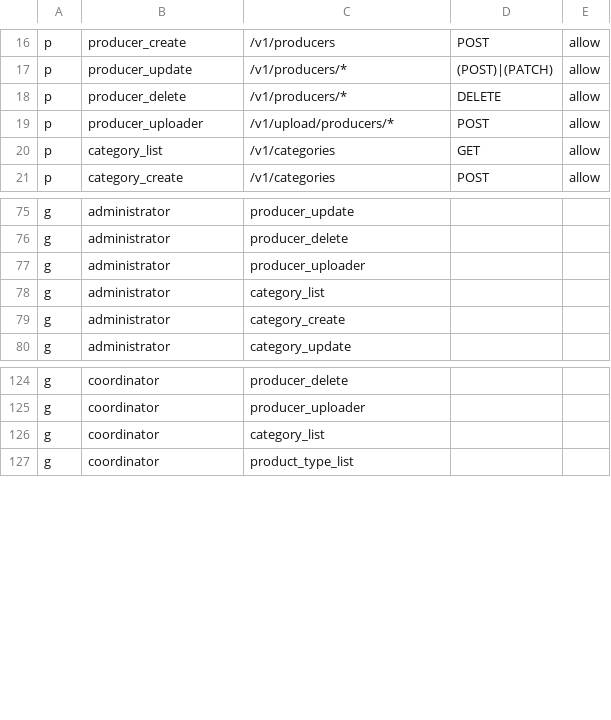
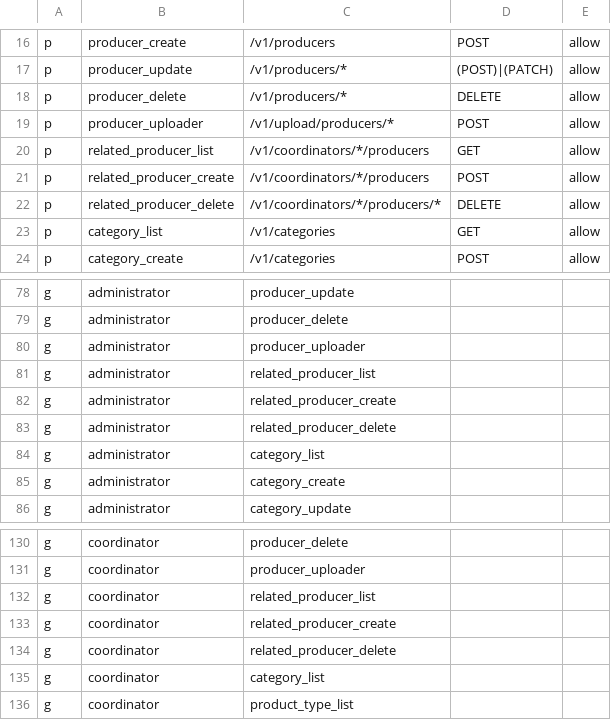
Before and after one commit to and-period/furumaru, a CSV file: api/config/gateway/admin/rbac/policy.csv, drawn as a sheet; only a part is shown, gaps mark what is left out; the diff names each change by its address in the sheet, - before the commit and + after, or states it on an @@ line.

Commit message:
fix(user): fix relate producer logic (#518)
* fix(user): fix relate producer logic

* feat(gateway): implement related prudcers api

```diff
--- a/api/config/gateway/admin/rbac/policy.csv
+++ b/api/config/gateway/admin/rbac/policy.csv
+row 20: p | related_producer_list | /v1/coordinators/*/producers | GET | allow
+row 21: p | related_producer_create | /v1/coordinators/*/producers | POST | allow
+row 22: p | related_producer_delete | /v1/coordinators/*/producers/* | DELETE | allow
+row 81: g | administrator | related_producer_list
+row 82: g | administrator | related_producer_create
+row 83: g | administrator | related_producer_delete
+row 132: g | coordinator | related_producer_list
+row 133: g | coordinator | related_producer_create
+row 134: g | coordinator | related_producer_delete
```
Also changed, not shown: 23 other files.
